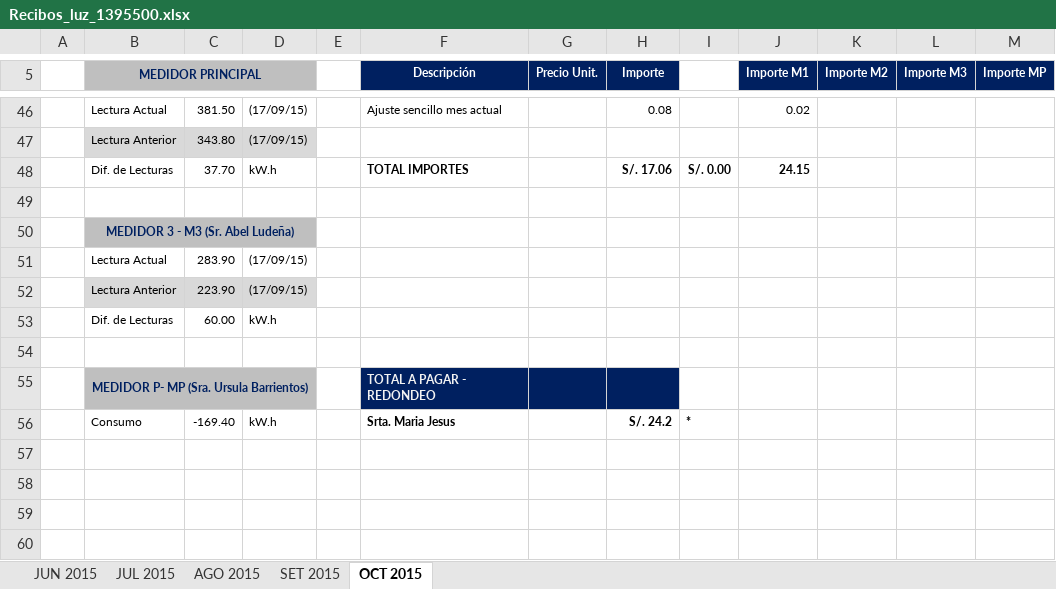
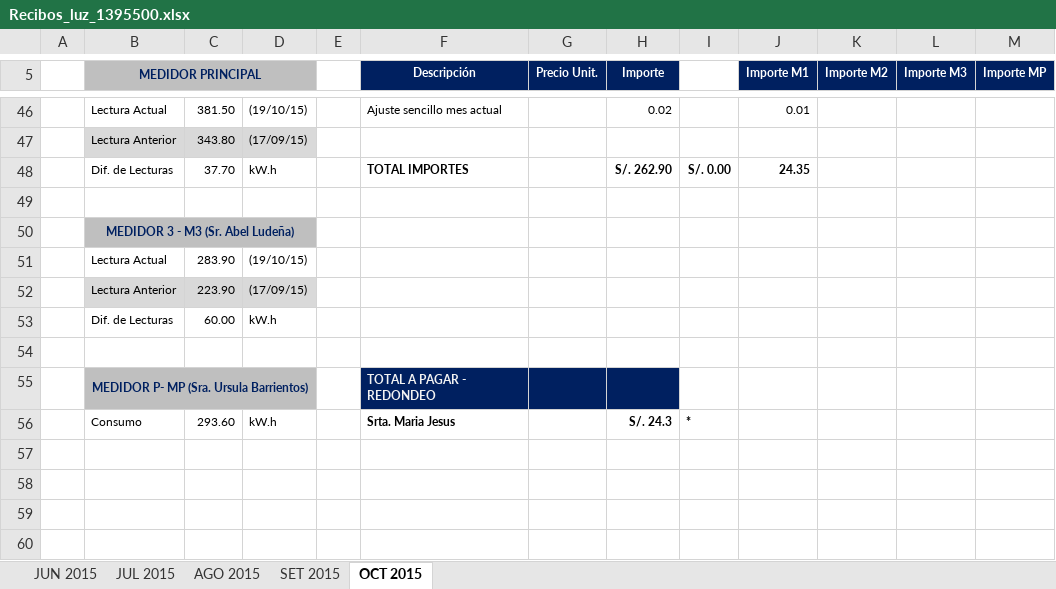
Before and after one commit to aludena18/pagos, an Excel workbook: Luz/SUM 1395500/Recibos_luz_1395500.xlsx, sheet OCT 2015, drawn as a sheet; only a part is shown, gaps mark what is left out; values as stored, in another font and other column widths than the file's, no borders; the diff covers the shown part only; the diff names each change by its address in the sheet, - before the commit and + after, or states it on an @@ line.

```diff
--- a/Luz/SUM 1395500/Recibos_luz_1395500.xlsx (sheet OCT 2015)
+++ b/Luz/SUM 1395500/Recibos_luz_1395500.xlsx (sheet OCT 2015)
-D46: (17/09/15)
+D46: (19/10/15)
-H46 (Importe): 0.08
+H46 (Importe): 0.02
-J46 (Importe M1): 0.02
+J46 (Importe M1): 0.01
-H48 (Importe): S/. 17.06
+H48 (Importe): S/. 262.90
-J48 (Importe M1): 24.15
+J48 (Importe M1): 24.35
-D51: (17/09/15)
+D51: (19/10/15)
-C56: -169.40
+C56: 293.60
-H56 (Importe): S/. 24.2
+H56 (Importe): S/. 24.3
```
Also changed, not shown: 10 added rows, 10 removed rows, 61 edited cells and cell formats elsewhere in this sheet, Luz/SUM 109048/Recibos_luz_109048.xlsx, 2 other files.
